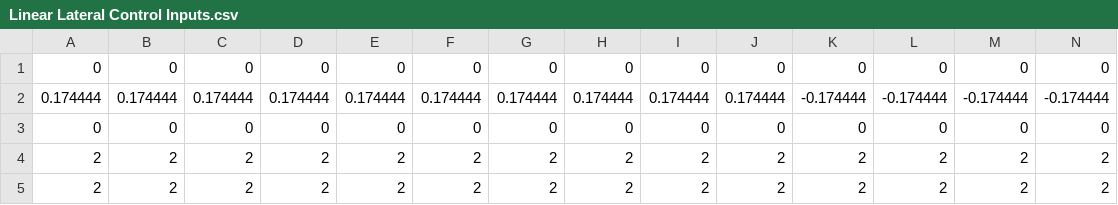
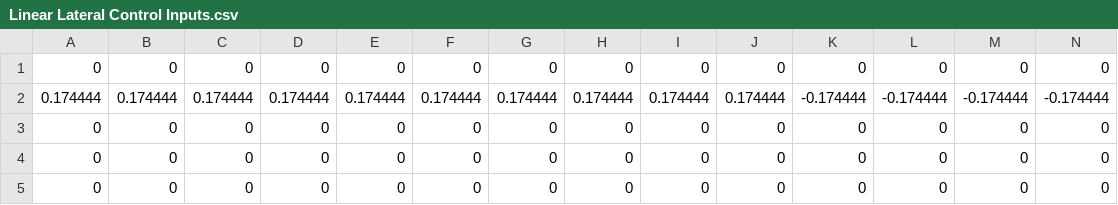
Before and after one commit to mannynav/NonlinearFlightSim, a CSV file: Linear Lateral Control Inputs.csv, drawn as a sheet; only a part is shown; the diff covers the shown part only; the diff names each change by its address in the sheet, - before the commit and + after, or states it on an @@ line.

Commit message:
Added functions for phugiod and short period modes. Will check trim conditions in non-linear sim.

```diff
--- a/Linear Lateral Control Inputs.csv
+++ b/Linear Lateral Control Inputs.csv
-A4:A5: 2
+A4:A5: 0
-B4:B5: 2
+B4:B5: 0
-C4:C5: 2
+C4:C5: 0
-D4:D5: 2
+D4:D5: 0
-E4:E5: 2
+E4:E5: 0
-F4:F5: 2
+F4:F5: 0
-G4:G5: 2
+G4:G5: 0
-H4:H5: 2
+H4:H5: 0
-I4:I5: 2
+I4:I5: 0
-J4:J5: 2
+J4:J5: 0
-K4:K5: 2
+K4:K5: 0
-L4:L5: 2
+L4:L5: 0
-M4:M5: 2
+M4:M5: 0
-N4:N5: 2
+N4:N5: 0
```
Also changed, not shown: 92 edited cells elsewhere in this file, 7 other files.
